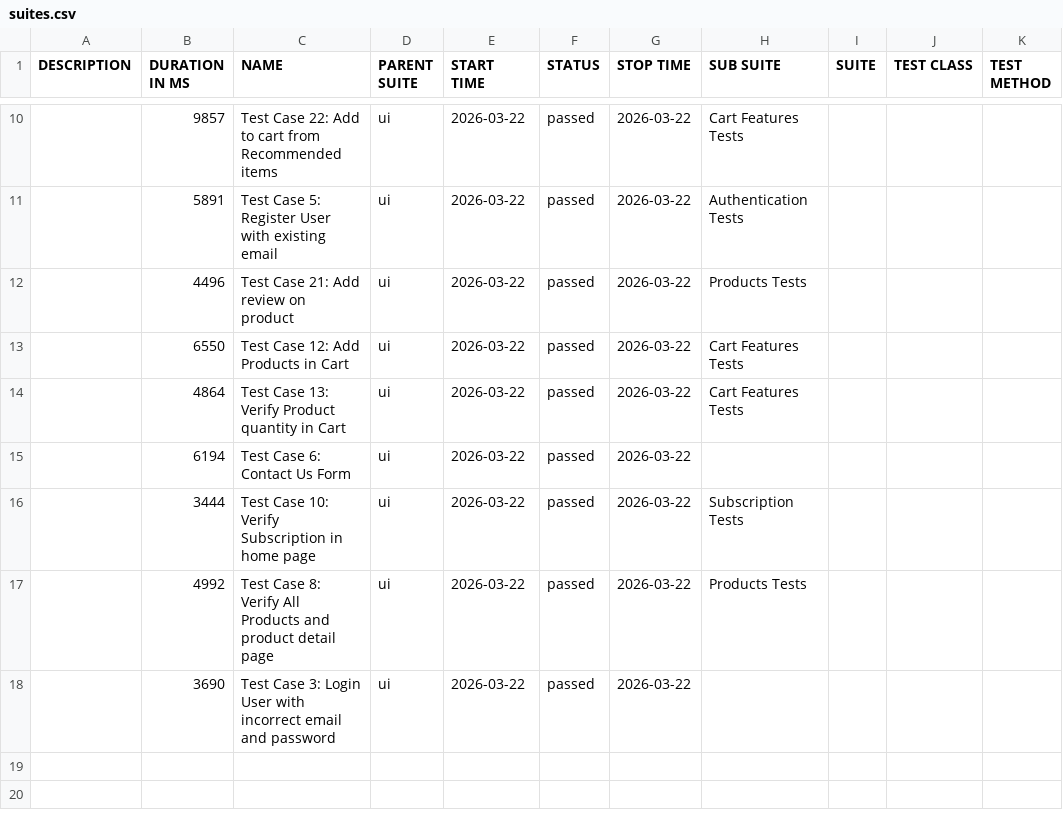
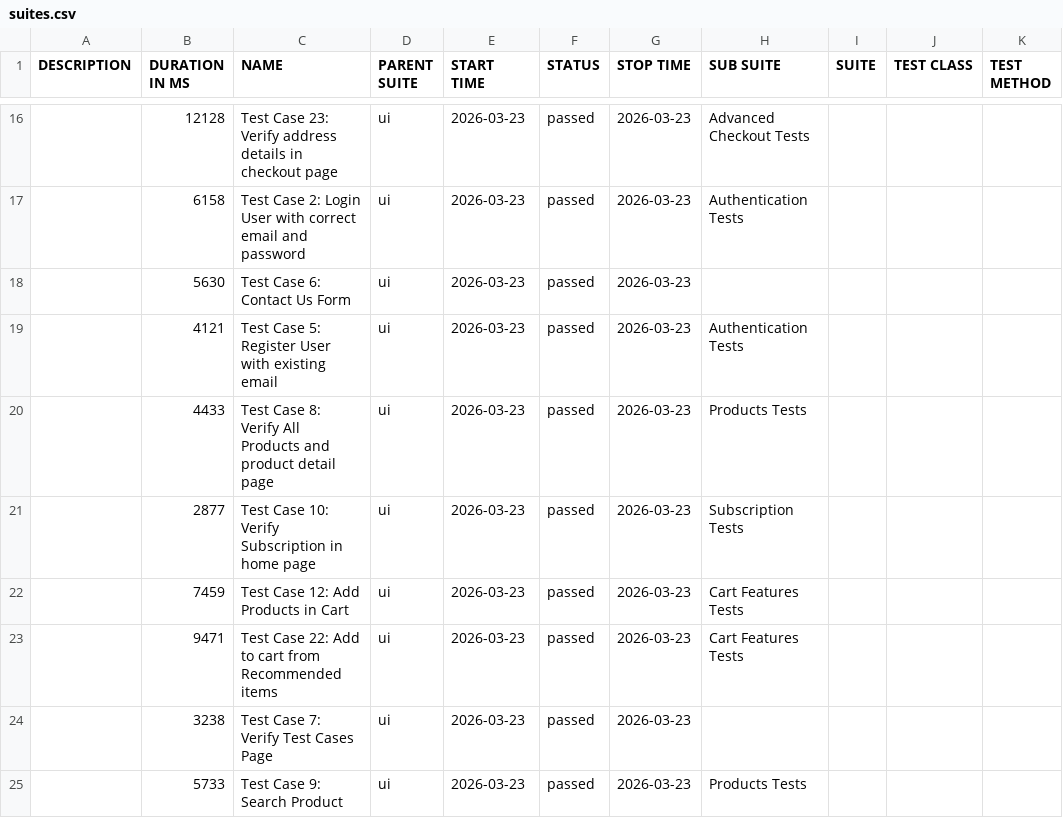
Before and after one commit to imfDana/ecommerce-framework, a CSV file: data/suites.csv, drawn as a sheet; only a part is shown, gaps mark what is left out; the diff covers the shown part only.

```diff
--- a/data/suites.csv
+++ b/data/suites.csv
@@ -10,9 +16,10 @@
-"","9857","Test Case 22: Add to cart from Recommended items","ui","2026-03-22","passed","2026-03-22","Cart Features Tests","","",""
-"","5891","Test Case 5: Register User with existing email","ui","2026-03-22","passed","2026-03-22","Authentication Tests","","",""
-"","4496","Test Case 21: Add review on product","ui","2026-03-22","passed","2026-03-22","Products Tests","","",""
-"","6550","Test Case 12: Add Products in Cart","ui","2026-03-22","passed","2026-03-22","Cart Features Tests","","",""
-"","4864","Test Case 13: Verify Product quantity in Cart","ui","2026-03-22","passed","2026-03-22","Cart Features Tests","","",""
-"","6194","Test Case 6: Contact Us Form","ui","2026-03-22","passed","2026-03-22","","","",""
-"","3444","Test Case 10: Verify Subscription in home page","ui","2026-03-22","passed","2026-03-22","Subscription Tests","","",""
-"","4992","Test Case 8: Verify All Products and product detail page","ui","2026-03-22","passed","2026-03-22","Products Tests","","",""
-"","3690","Test Case 3: Login User with incorrect email and password","ui","2026-03-22","passed","2026-03-22","","","",""
+"","12128","Test Case 23: Verify address details in checkout page","ui","2026-03-23","passed","2026-03-23","Advanced Checkout Tests","","",""
+"","6158","Test Case 2: Login User with correct email and password","ui","2026-03-23","passed","2026-03-23","Authentication Tests","","",""
+"","5630","Test Case 6: Contact Us Form","ui","2026-03-23","passed","2026-03-23","","","",""
+"","4121","Test Case 5: Register User with existing email","ui","2026-03-23","passed","2026-03-23","Authentication Tests","","",""
+"","4433","Test Case 8: Verify All Products and product detail page","ui","2026-03-23","passed","2026-03-23","Products Tests","","",""
+"","2877","Test Case 10: Verify Subscription in home page","ui","2026-03-23","passed","2026-03-23","Subscription Tests","","",""
+"","7459","Test Case 12: Add Products in Cart","ui","2026-03-23","passed","2026-03-23","Cart Features Tests","","",""
+"","9471","Test Case 22: Add to cart from Recommended items","ui","2026-03-23","passed","2026-03-23","Cart Features Tests","","",""
+"","3238","Test Case 7: Verify Test Cases Page","ui","2026-03-23","passed","2026-03-23","","","",""
+"","5733","Test Case 9: Search Product","ui","2026-03-23","passed","2026-03-23","Products Tests","","",""
```
Also changed, not shown: 8 added rows, 2 removed rows and 24 edited cells elsewhere in this file, 45 other files.
